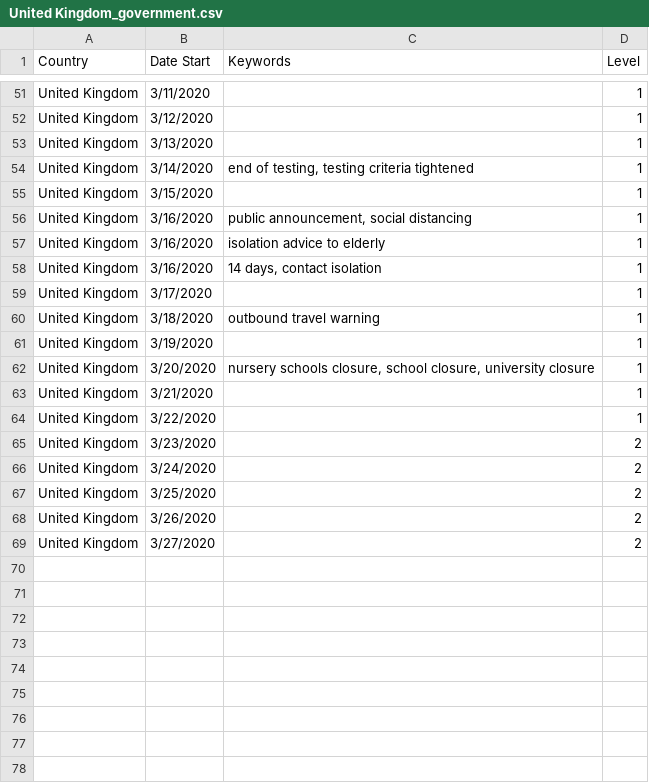
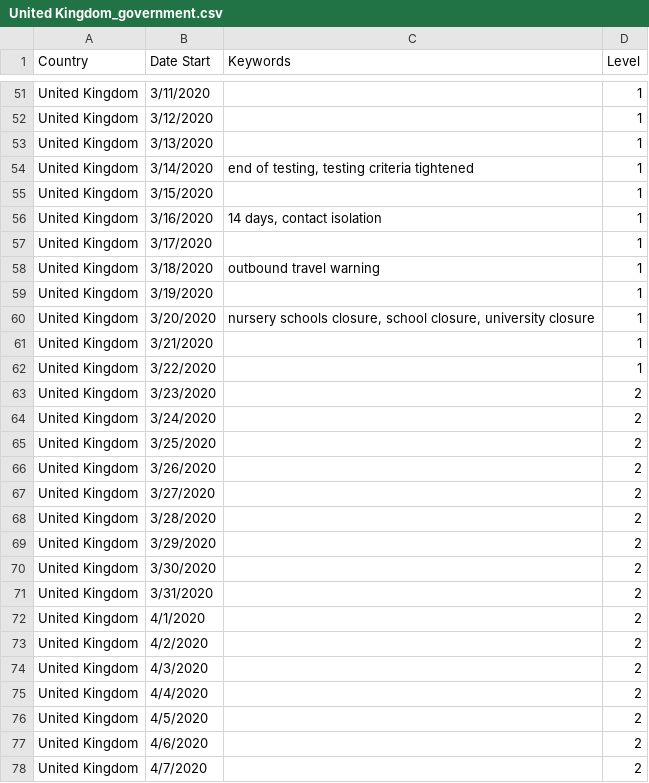
Before and after one commit to stephenbutters/shiny-winner, a CSV file: United Kingdom_government.csv, drawn as a sheet; only a part is shown, gaps mark what is left out; removed rows and columns are numbered as before the commit, all else as after; the diff names each change by its address in the sheet, - before the commit and + after, or states it on an @@ line.

```diff
--- a/United Kingdom_government.csv
+++ b/United Kingdom_government.csv
-row 56: United Kingdom | 3/16/2020 | public announcement, social distancing | 1
-row 57: United Kingdom | 3/16/2020 | isolation advice to elderly | 1
+row 68: United Kingdom | 3/28/2020 |  | 2
+row 69: United Kingdom | 3/29/2020 |  | 2
+row 70: United Kingdom | 3/30/2020 |  | 2
+row 71: United Kingdom | 3/31/2020 |  | 2
+row 72: United Kingdom | 4/1/2020 |  | 2
+row 73: United Kingdom | 4/2/2020 |  | 2
+row 74: United Kingdom | 4/3/2020 |  | 2
+row 75: United Kingdom | 4/4/2020 |  | 2
+row 76: United Kingdom | 4/5/2020 |  | 2
+row 77: United Kingdom | 4/6/2020 |  | 2
+row 78: United Kingdom | 4/7/2020 |  | 2
```
Also changed, not shown: Canada_government.csv, China_government.csv, 2 other files.
